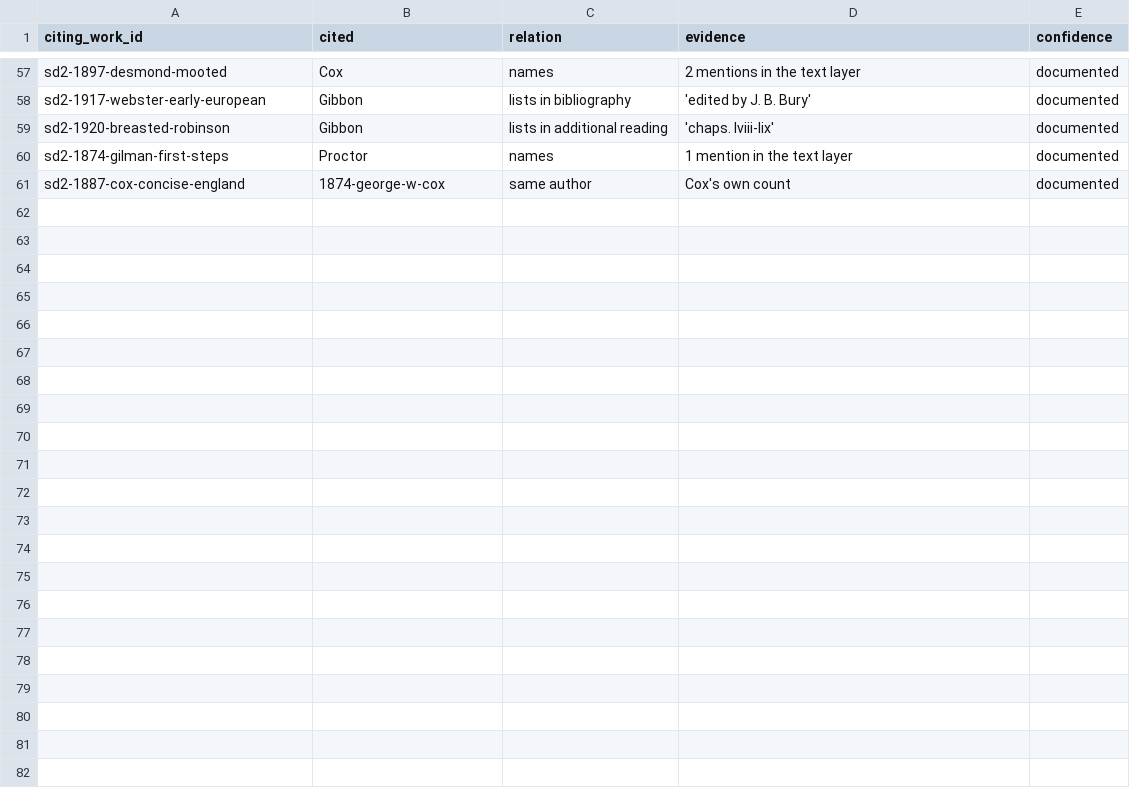
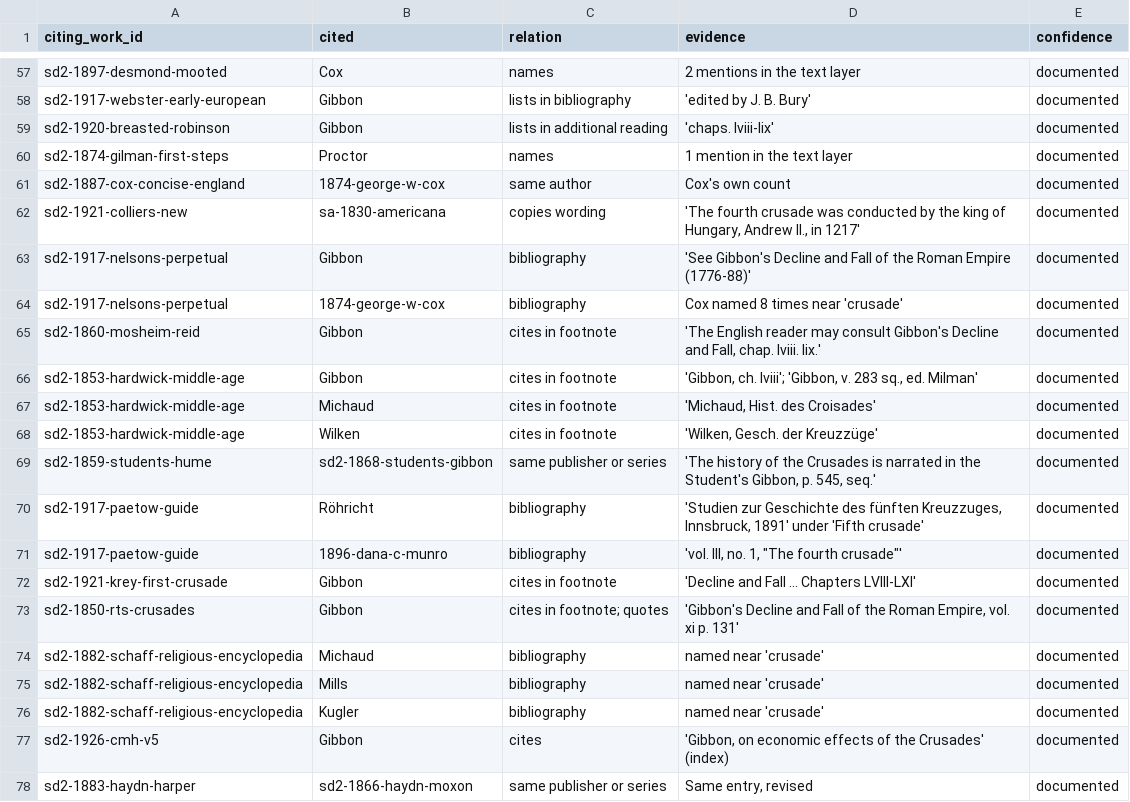
Before and after one commit to johngiebfried/who-numbered-the-crusades-, a CSV file: data/citations.csv, drawn as a sheet; only a part is shown, gaps mark what is left out.

```diff
--- a/data/citations.csv
+++ b/data/citations.csv
@@ -61 +61,18 @@ sd2-1874-gilman-first-steps,Proctor,names,1 mention in the text layer,documented
 sd2-1887-cox-concise-england,1874-george-w-cox,same author,Cox's own count,documented
+sd2-1921-colliers-new,sa-1830-americana,copies wording,"'The fourth crusade was conducted by the king of Hungary, Andrew II., in 1217'",documented
+sd2-1917-nelsons-perpetual,Gibbon,bibliography,'See Gibbon's Decline and Fall of the Roman Empire (1776-88)',documented
+sd2-1917-nelsons-perpetual,1874-george-w-cox,bibliography,Cox named 8 times near 'crusade',documented
+sd2-1860-mosheim-reid,Gibbon,cites in footnote,"'The English reader may consult Gibbon's Decline and Fall, chap. lviii. lix.'",documented
+sd2-1853-hardwick-middle-age,Gibbon,cites in footnote,"'Gibbon, ch. lviii'; 'Gibbon, v. 283 sq., ed. Milman'",documented
+sd2-1853-hardwick-middle-age,Michaud,cites in footnote,"'Michaud, Hist. des Croisades'",documented
+sd2-1853-hardwick-middle-age,Wilken,cites in footnote,"'Wilken, Gesch. der Kreuzzüge'",documented
+sd2-1859-students-hume,sd2-1868-students-gibbon,same publisher or series,"'The history of the Crusades is narrated in the Student's Gibbon, p. 545, seq.'",documented
+sd2-1917-paetow-guide,Röhricht,bibliography,"'Studien zur Geschichte des fünften Kreuzzuges, Innsbruck, 1891' under 'Fifth crusade'",documented
+sd2-1917-paetow-guide,1896-dana-c-munro,bibliography,"'vol. III, no. 1, ""The fourth crusade""'",documented
+sd2-1921-krey-first-crusade,Gibbon,cites in footnote,'Decline and Fall ... Chapters LVIII-LXI',documented
+sd2-1850-rts-crusades,Gibbon,cites in footnote; quotes,"'Gibbon's Decline and Fall of the Roman Empire, vol. xi p. 131'",documented
+sd2-1882-schaff-religious-encyclopedia,Michaud,bibliography,named near 'crusade',documented
+sd2-1882-schaff-religious-encyclopedia,Mills,bibliography,named near 'crusade',documented
+sd2-1882-schaff-religious-encyclopedia,Kugler,bibliography,named near 'crusade',documented
+sd2-1926-cmh-v5,Gibbon,cites,"'Gibbon, on economic effects of the Crusades' (index)",documented
+sd2-1883-haydn-harper,sd2-1866-haydn-moxon,same publisher or series,"Same entry, revised",documented
```
Also changed, not shown: data/numberings.csv, data/reasons/reasons.csv, 6 other files.
